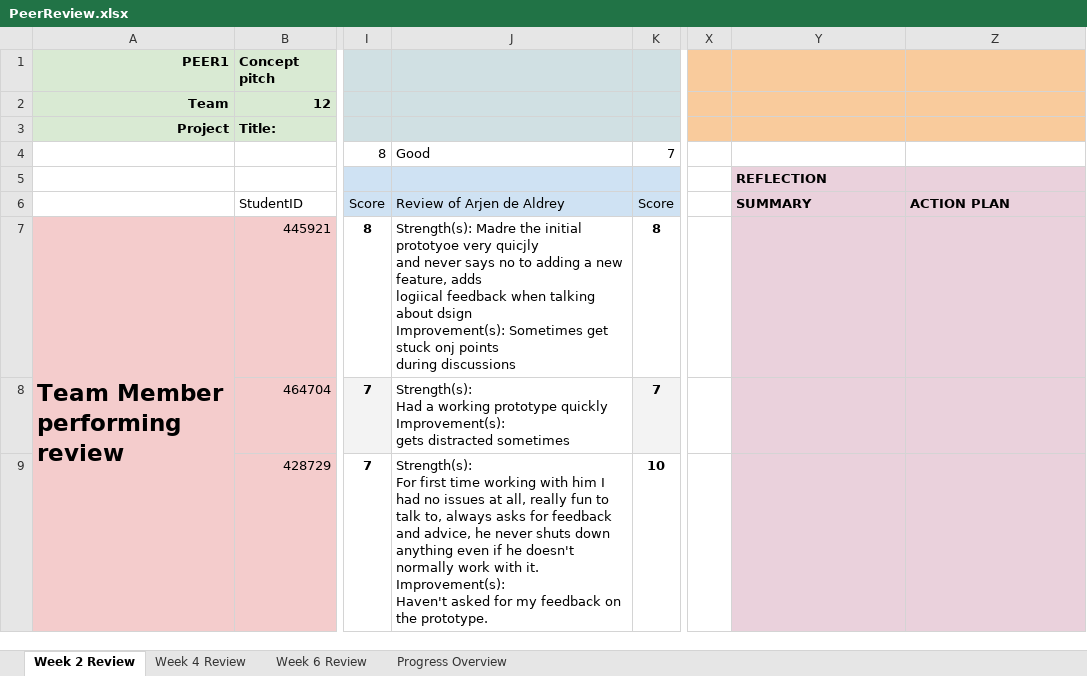
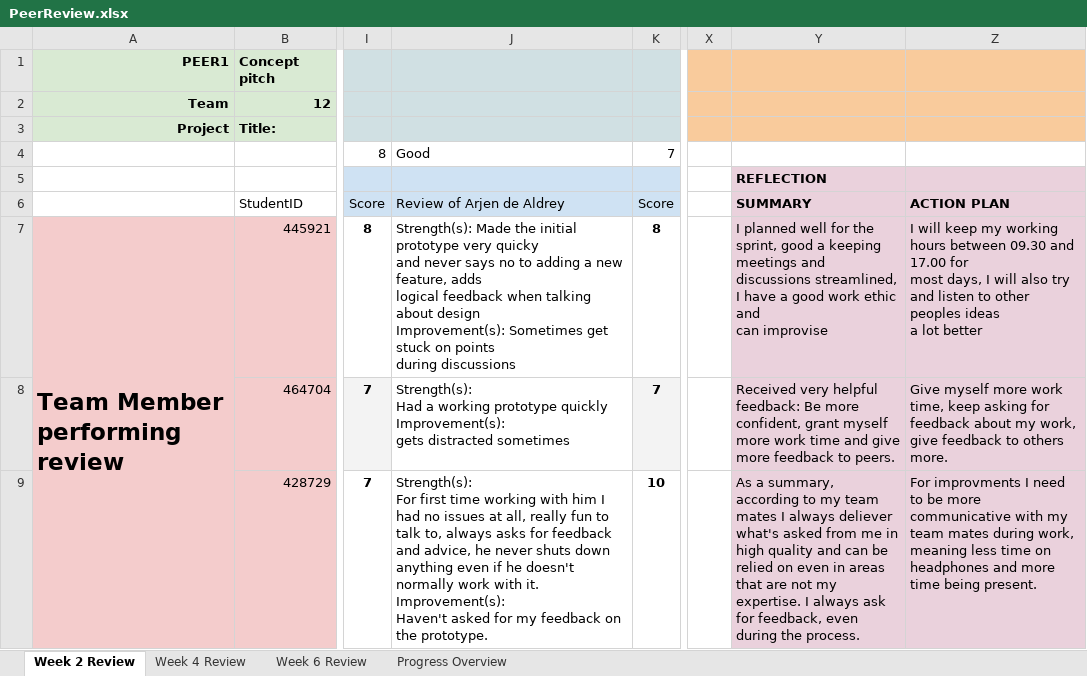
Before and after one commit to GlynLeine/Project-startup, an Excel workbook: Team Docs/PeerReview.xlsx, sheet Week 2 Review, drawn as a sheet; only a part is shown, gaps mark what is left out; values as stored, in another font and other column widths than the file's, no borders; conditional formats not drawn; ↵ is a line break in a cell; the diff covers the shown part only; the diff names each change by its address in the sheet, - before the commit and + after, or states it on an @@ line.

Commit message:
merge peer reviews

```diff
--- a/Team Docs/PeerReview.xlsx (sheet Week 2 Review)
+++ b/Team Docs/PeerReview.xlsx (sheet Week 2 Review)
-J7: Strength(s): Madre the initial prototyoe very quicjly ↵ and never says no to adding a new feature, adds ↵ logiical feedback when talking about dsign ↵ Improvement(s): Sometimes get stuck onj points ↵ during…
+J7: Strength(s): Made the initial prototype very quicky ↵ and never says no to adding a new feature, adds ↵ logical feedback when talking about design ↵ Improvement(s): Sometimes get stuck on points ↵ during…
-Y7: (empty)
+Y7: I planned well for the sprint, good a keeping meetings and ↵ discussions streamlined, I have a good work ethic and ↵ can improvise
-Z7: (empty)
+Z7: I will keep my working hours between 09.30 and 17.00 for ↵ most days, I will also try and listen to other peoples ideas ↵ a lot better
-Y8: (empty)
+Y8: Received very helpful feedback: Be more confident, grant myself more work time and give more feedback to peers.
-Z8: (empty)
+Z8: Give myself more work time, keep asking for feedback about my work, give feedback to others more.
-Y9: (empty)
+Y9: As a summary, according to my team mates I always deliever what's asked from me in high quality and can be relied on even in areas that are not my expertise. I always ask for feedback, even during the process.
-Z9: (empty)
+Z9: For improvments I need to be more communicative with my team mates during work, meaning less time on headphones and more time being present.
```
Also changed, not shown: 6 edited cells elsewhere in this sheet, sheet Progress Overview, 4 other files.
